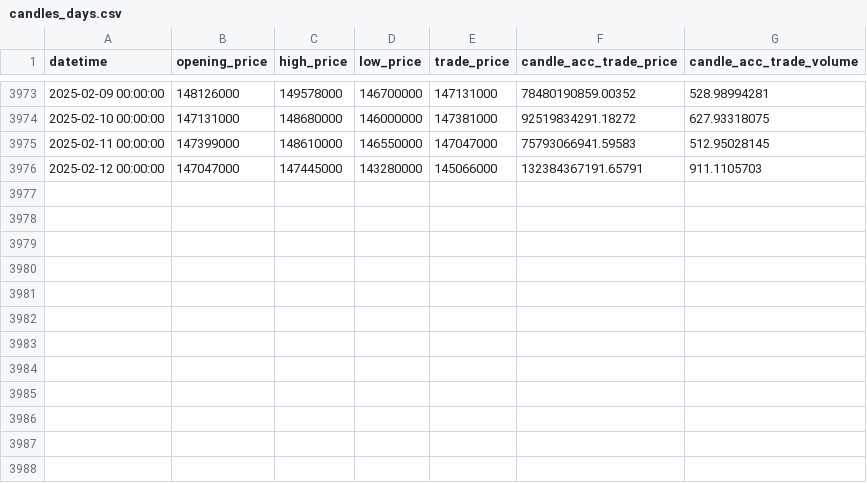
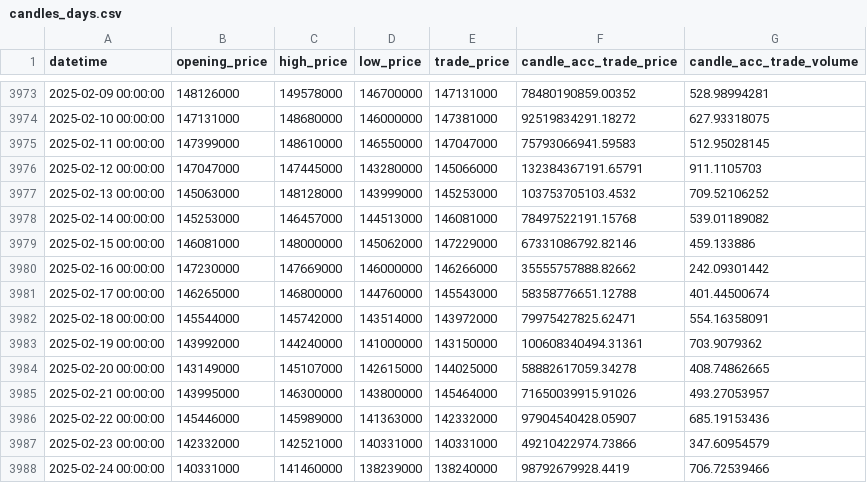
Before and after one commit to lwittgen/coin-backtest, a CSV file: candles_days.csv, drawn as a sheet; only a part is shown, gaps mark what is left out.

```diff
--- a/candles_days.csv
+++ b/candles_days.csv
@@ -3976 +3976,13 @@ datetime,opening_price,high_price,low_price,trade_price,candle_acc_trade_price,c
 2025-02-12 00:00:00,147047000,147445000,143280000,145066000,132384367191.65791,911.1105703
+2025-02-13 00:00:00,145063000,148128000,143999000,145253000,103753705103.4532,709.52106252
+2025-02-14 00:00:00,145253000,146457000,144513000,146081000,78497522191.15768,539.01189082
+2025-02-15 00:00:00,146081000,148000000,145062000,147229000,67331086792.82146,459.133886
+2025-02-16 00:00:00,147230000,147669000,146000000,146266000,35555757888.82662,242.09301442
+2025-02-17 00:00:00,146265000,146800000,144760000,145543000,58358776651.12788,401.44500674
+2025-02-18 00:00:00,145544000,145742000,143514000,143972000,79975427825.62471,554.16358091
+2025-02-19 00:00:00,143992000,144240000,141000000,143150000,100608340494.31361,703.9079362
+2025-02-20 00:00:00,143149000,145107000,142615000,144025000,58882617059.34278,408.74862665
+2025-02-21 00:00:00,143995000,146300000,143800000,145464000,71650039915.91026,493.27053957
+2025-02-22 00:00:00,145446000,145989000,141363000,142332000,97904540428.05907,685.19153436
+2025-02-23 00:00:00,142332000,142521000,140331000,140331000,49210422974.73866,347.60954579
+2025-02-24 00:00:00,140331000,141460000,138239000,138240000,98792679928.4419,706.72539466
```
Also changed, not shown: backtest_7_days.csv, 3 other files.
